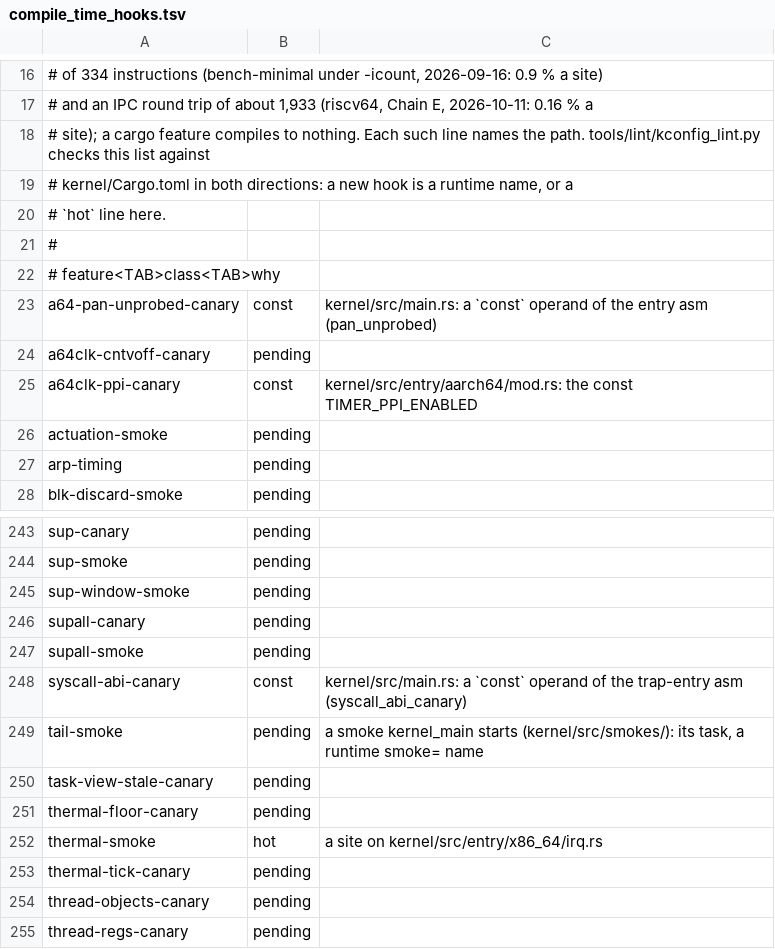
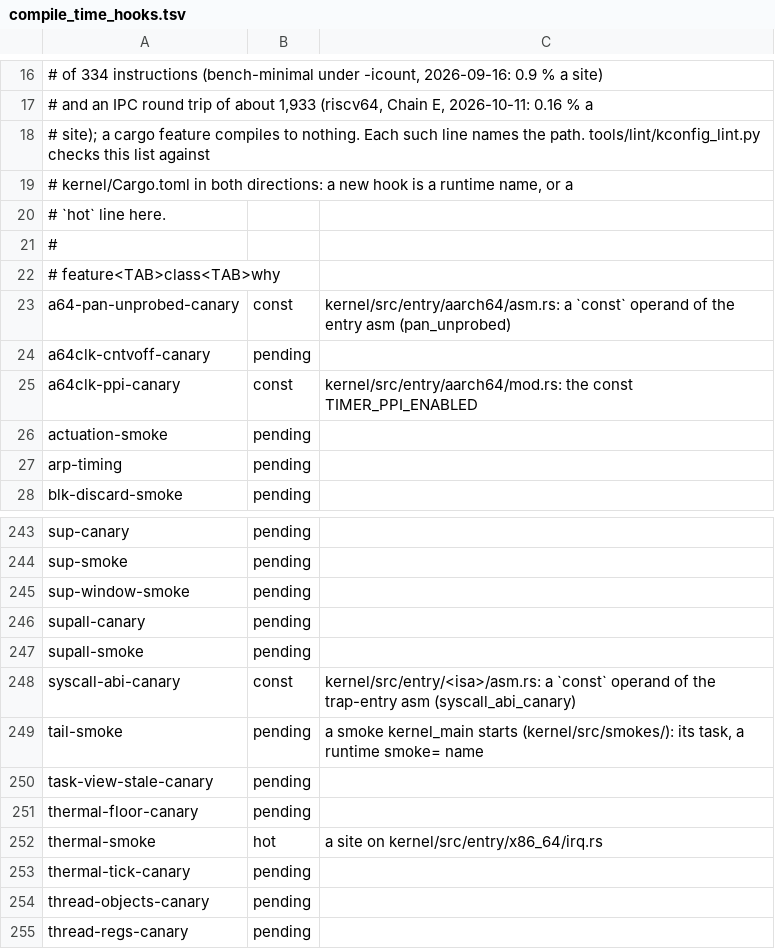
Before and after one commit to fgrg1978/AzOS, a TSV file: tools/lint/compile_time_hooks.tsv, drawn as a sheet; only a part is shown, gaps mark what is left out.

Commit message:
main.rs split 12/12: ratchets, tables and docs follow the moved code
- arch_cfg_lint: the 14 uncovered target_arch sites of main.rs move with
  their code (4 stay; 1 to boot/pci.rs, 3 to boot/security.rs, 4 to
  tasks/create.rs; the two rvv context-switch cfgs went to
  entry/riscv64/asm.rs, which the lint exempts): 31 -> 29 in all. The
  per-ISA MSI route triples of the PCI bring-up were covered in main.rs by
  its file-level compile_error! guard; boot/pci.rs gets the same guard
  (hand edit: a compile_error! for an ISA with no route), so they stay
  covered. Facade (--update): main.rs 28 -> 5, boot/security.rs +3 (the
  PMP block), the x86_64 asm's 20 references now in entry/ (exempt):
  156 -> 136.
- task_place_lint: main.rs's 14 literal pins are now 10 in smokes/mod.rs
  and 4 in tasks/create.rs; --list is the same 101 pins, file aside.
- unsafe_budget: counts unchanged (347/14/12/52); the kernel share drops
  63% -> 62% (lines left files with unsafe), --update.
- gate_rows.tsv: --write (main.rs is no longer a hub of 8+ test hooks, so
  the rows of the hooks it still names list it; the new files are listed
  where rows read their markers or features); --check clean.
- rows_for_diff.py: kernel/src/entry/*/asm.rs and kernel/src/tasks/create.rs
  join CORE, as the main.rs lines they hold were.
- compile_time_hooks.tsv, three ci_check.sh comments/hints, and
  Documentation (structure, drivers, user-shell) name the new files.

```diff
--- a/tools/lint/compile_time_hooks.tsv
+++ b/tools/lint/compile_time_hooks.tsv
@@ -22,3 +22,3 @@
 # feature<TAB>class<TAB>why
-a64-pan-unprobed-canary	const	kernel/src/main.rs: a `const` operand of the entry asm (pan_unprobed)
+a64-pan-unprobed-canary	const	kernel/src/entry/aarch64/asm.rs: a `const` operand of the entry asm (pan_unprobed)
 a64clk-cntvoff-canary	pending	
@@ -247,3 +247,3 @@ supall-canary	pending
 supall-smoke	pending	
-syscall-abi-canary	const	kernel/src/main.rs: a `const` operand of the trap-entry asm (syscall_abi_canary)
+syscall-abi-canary	const	kernel/src/entry/<isa>/asm.rs: a `const` operand of the trap-entry asm (syscall_abi_canary)
 tail-smoke	pending	a smoke kernel_main starts (kernel/src/smokes/): its task, a runtime smoke= name
```
Also changed, not shown: tools/lint/unsafe_budget.tsv, 9 other files.
